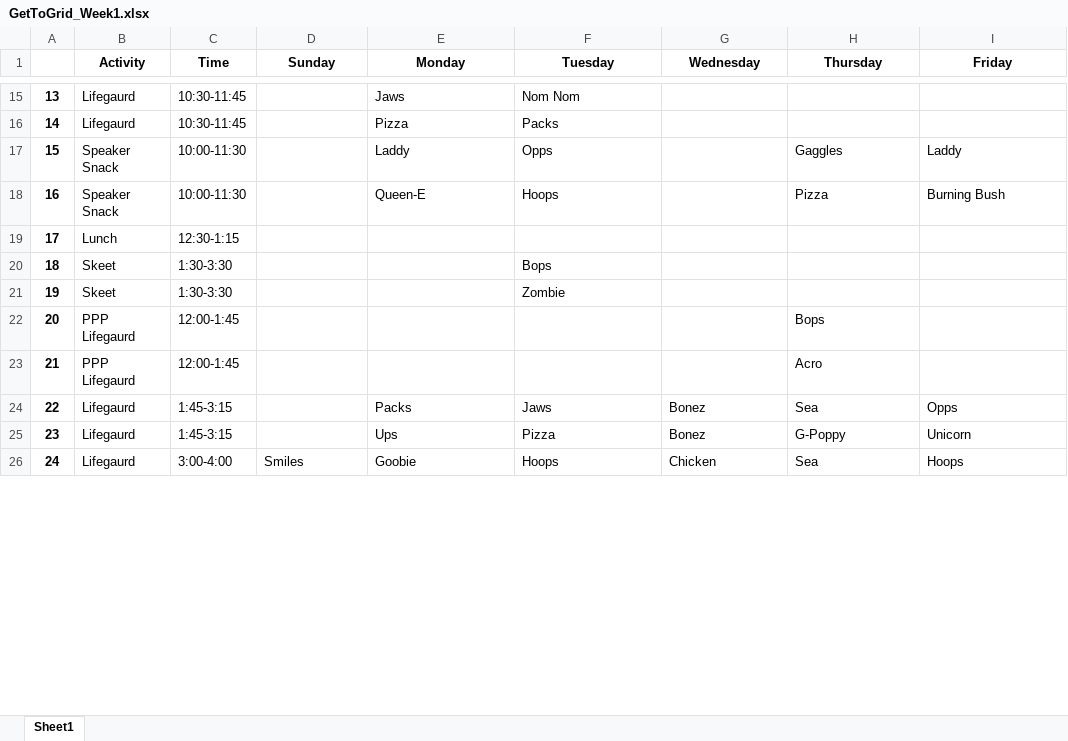
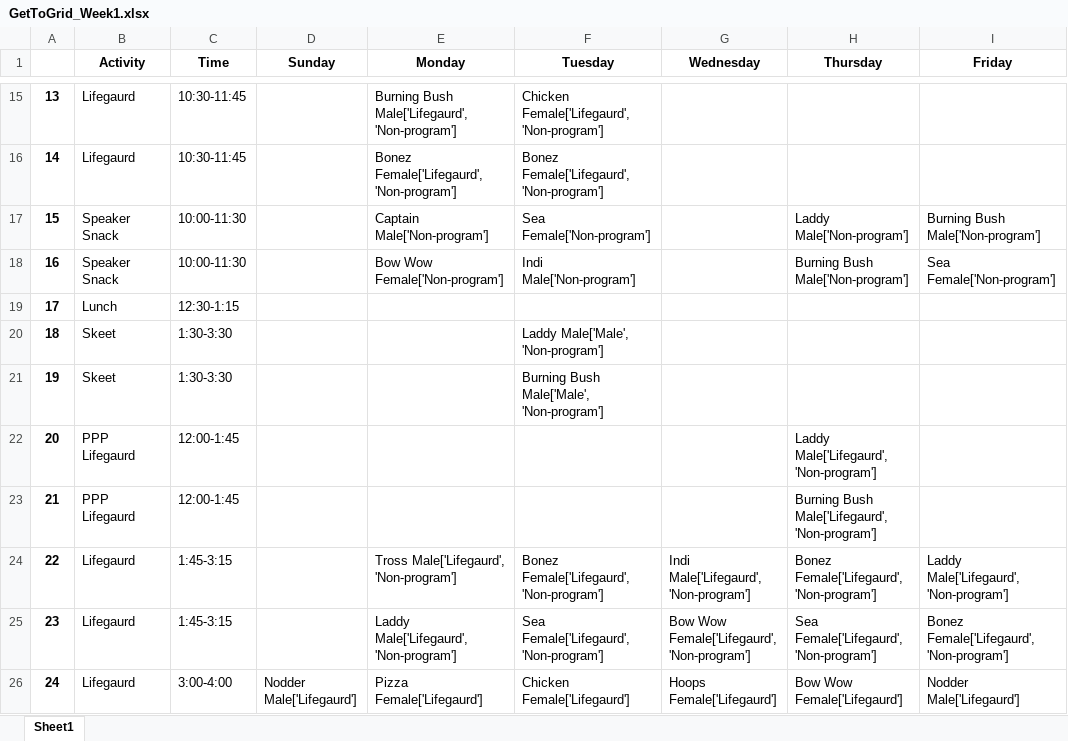
Before and after one commit to fletcher-newman/bluffs_getto, an Excel workbook: Grids/GetToGrid_Week1.xlsx, sheet Sheet1, drawn as a sheet; only a part is shown, gaps mark what is left out; values as stored, in another font and other column widths than the file's, no borders; the diff covers the shown part only; the diff names each change by its address in the sheet, - before the commit and + after, or states it on an @@ line.

```diff
--- a/Grids/GetToGrid_Week1.xlsx (sheet Sheet1)
+++ b/Grids/GetToGrid_Week1.xlsx (sheet Sheet1)
-E15 (Monday): Jaws
+E15 (Monday): Burning Bush Male['Lifegaurd', 'Non-program']
-F15 (Tuesday): Nom Nom
+F15 (Tuesday): Chicken Female['Lifegaurd', 'Non-program']
-E16 (Monday): Pizza
+E16 (Monday): Bonez Female['Lifegaurd', 'Non-program']
-F16 (Tuesday): Packs
+F16 (Tuesday): Bonez Female['Lifegaurd', 'Non-program']
-E17 (Monday): Laddy
+E17 (Monday): Captain Male['Non-program']
-F17 (Tuesday): Opps
+F17 (Tuesday): Sea Female['Non-program']
-H17 (Thursday): Gaggles
+H17 (Thursday): Laddy Male['Non-program']
-I17 (Friday): Laddy
+I17 (Friday): Burning Bush Male['Non-program']
-E18 (Monday): Queen-E
+E18 (Monday): Bow Wow Female['Non-program']
-F18 (Tuesday): Hoops
+F18 (Tuesday): Indi Male['Non-program']
-H18 (Thursday): Pizza
+H18 (Thursday): Burning Bush Male['Non-program']
-I18 (Friday): Burning Bush
+I18 (Friday): Sea Female['Non-program']
-F20 (Tuesday): Bops
+F20 (Tuesday): Laddy Male['Male', 'Non-program']
-F21 (Tuesday): Zombie
+F21 (Tuesday): Burning Bush Male['Male', 'Non-program']
-H22 (Thursday): Bops
+H22 (Thursday): Laddy Male['Lifegaurd', 'Non-program']
-H23 (Thursday): Acro
+H23 (Thursday): Burning Bush Male['Lifegaurd', 'Non-program']
-E24 (Monday): Packs
+E24 (Monday): Tross Male['Lifegaurd', 'Non-program']
-F24 (Tuesday): Jaws
+F24 (Tuesday): Bonez Female['Lifegaurd', 'Non-program']
-G24 (Wednesday): Bonez
+G24 (Wednesday): Indi Male['Lifegaurd', 'Non-program']
-H24 (Thursday): Sea
+H24 (Thursday): Bonez Female['Lifegaurd', 'Non-program']
-I24 (Friday): Opps
+I24 (Friday): Laddy Male['Lifegaurd', 'Non-program']
-E25 (Monday): Ups
+E25 (Monday): Laddy Male['Lifegaurd', 'Non-program']
-F25 (Tuesday): Pizza
+F25 (Tuesday): Sea Female['Lifegaurd', 'Non-program']
-G25 (Wednesday): Bonez
+G25 (Wednesday): Bow Wow Female['Lifegaurd', 'Non-program']
-H25 (Thursday): G-Poppy
+H25 (Thursday): Sea Female['Lifegaurd', 'Non-program']
-I25 (Friday): Unicorn
+I25 (Friday): Bonez Female['Lifegaurd', 'Non-program']
-D26 (Sunday): Smiles
+D26 (Sunday): Nodder Male['Lifegaurd']
-E26 (Monday): Goobie
+E26 (Monday): Pizza Female['Lifegaurd']
-F26 (Tuesday): Hoops
+F26 (Tuesday): Chicken Female['Lifegaurd']
-G26 (Wednesday): Chicken
+G26 (Wednesday): Hoops Female['Lifegaurd']
-H26 (Thursday): Sea
+H26 (Thursday): Bow Wow Female['Lifegaurd']
-I26 (Friday): Hoops
+I26 (Friday): Nodder Male['Lifegaurd']
```
Also changed, not shown: 167 edited cells elsewhere in this sheet, formats/roster_format_download.xlsx, 15 other files.
